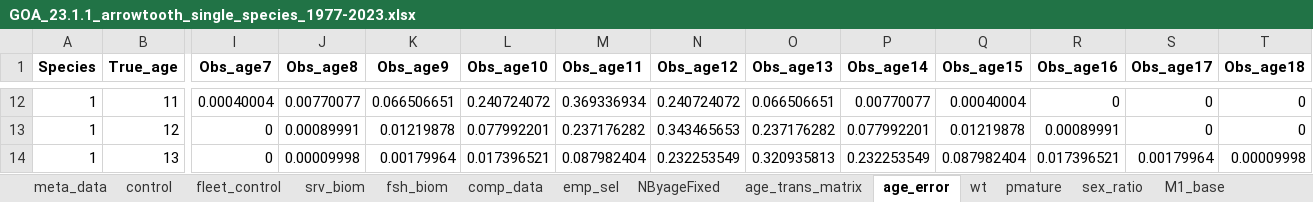
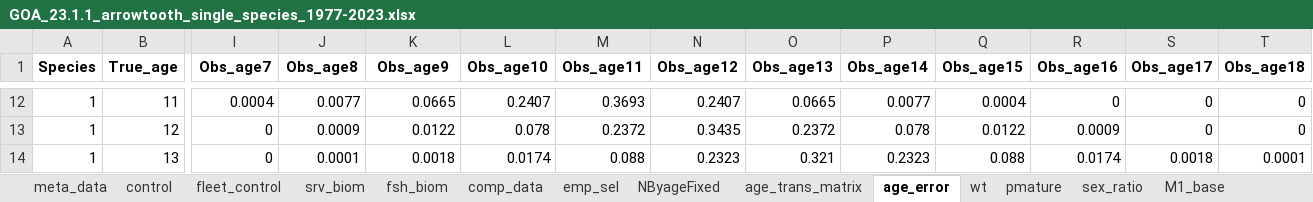
Before and after one commit to grantdadams/GOA-ATF-ESP, an Excel workbook: data/GOA_23.1.1_arrowtooth_single_species_1977-2023.xlsx, sheet age_error, drawn as a sheet; only a part is shown, gaps mark what is left out; values as stored, in another font and other column widths than the file's, no borders; the diff covers the shown part only; the diff names each change by its address in the sheet, - before the commit and + after, or states it on an @@ line.

```diff
--- a/data/GOA_23.1.1_arrowtooth_single_species_1977-2023.xlsx (sheet age_error)
+++ b/data/GOA_23.1.1_arrowtooth_single_species_1977-2023.xlsx (sheet age_error)
-I12 (Obs_age7): 0.00040004
+I12 (Obs_age7): 0.0004
-J12 (Obs_age8): 0.00770077
+J12 (Obs_age8): 0.0077
-K12 (Obs_age9): 0.066506651
+K12 (Obs_age9): 0.0665
-L12 (Obs_age10): 0.240724072
+L12 (Obs_age10): 0.2407
-M12 (Obs_age11): 0.369336934
+M12 (Obs_age11): 0.3693
-N12 (Obs_age12): 0.240724072
+N12 (Obs_age12): 0.2407
-O12 (Obs_age13): 0.066506651
+O12 (Obs_age13): 0.0665
-P12 (Obs_age14): 0.00770077
+P12 (Obs_age14): 0.0077
-Q12 (Obs_age15): 0.00040004
+Q12 (Obs_age15): 0.0004
-J13 (Obs_age8): 0.00089991
+J13 (Obs_age8): 0.0009
-K13 (Obs_age9): 0.01219878
+K13 (Obs_age9): 0.0122
-L13 (Obs_age10): 0.077992201
+L13 (Obs_age10): 0.078
-M13 (Obs_age11): 0.237176282
+M13 (Obs_age11): 0.2372
-N13 (Obs_age12): 0.343465653
+N13 (Obs_age12): 0.3435
-O13 (Obs_age13): 0.237176282
+O13 (Obs_age13): 0.2372
-P13 (Obs_age14): 0.077992201
+P13 (Obs_age14): 0.078
-Q13 (Obs_age15): 0.01219878
+Q13 (Obs_age15): 0.0122
-R13 (Obs_age16): 0.00089991
+R13 (Obs_age16): 0.0009
-J14 (Obs_age8): 0.00009998
+J14 (Obs_age8): 0.0001
-K14 (Obs_age9): 0.00179964
+K14 (Obs_age9): 0.0018
-L14 (Obs_age10): 0.017396521
+L14 (Obs_age10): 0.0174
-M14 (Obs_age11): 0.087982404
+M14 (Obs_age11): 0.088
-N14 (Obs_age12): 0.232253549
+N14 (Obs_age12): 0.2323
-O14 (Obs_age13): 0.320935813
+O14 (Obs_age13): 0.321
-P14 (Obs_age14): 0.232253549
+P14 (Obs_age14): 0.2323
-Q14 (Obs_age15): 0.087982404
+Q14 (Obs_age15): 0.088
-R14 (Obs_age16): 0.017396521
+R14 (Obs_age16): 0.0174
-S14 (Obs_age17): 0.00179964
+S14 (Obs_age17): 0.0018
-T14 (Obs_age18): 0.00009998
+T14 (Obs_age18): 0.0001
```
Also changed, not shown: 73 edited cells elsewhere in this sheet, sheet env_data, sheet comp_data, sheet fleet_control, data/2023_SAFE_biomass_estimate.xlsx, 15 other files.
